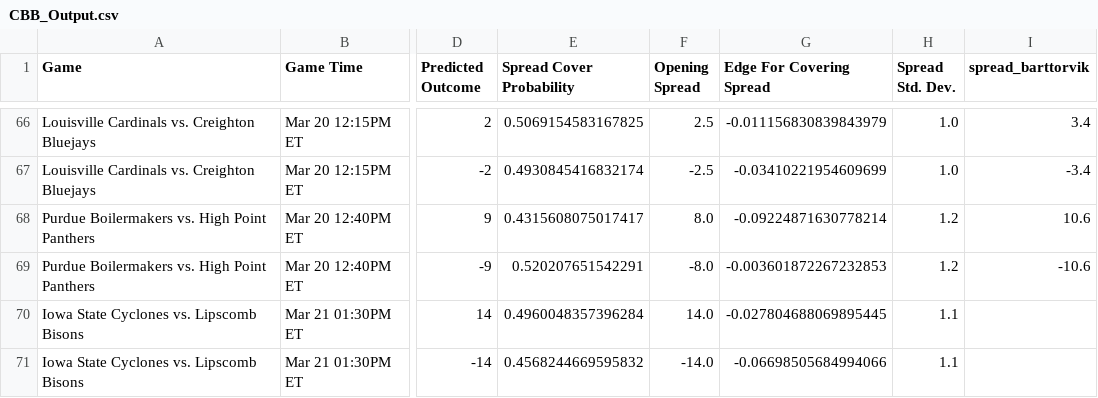
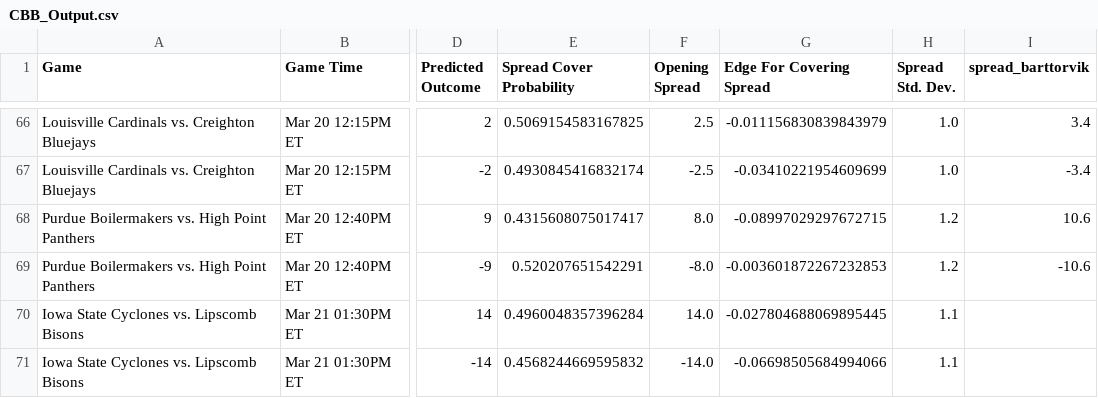
Before and after one commit to shaanchanchani/march_madness, a CSV file: CBB_Output.csv, drawn as a sheet; only a part is shown, gaps mark what is left out; the diff names each change by its address in the sheet, - before the commit and + after, or states it on an @@ line.

```diff
--- a/CBB_Output.csv
+++ b/CBB_Output.csv
-G68 (Edge For Covering Spread): -0.09224871630778214
+G68 (Edge For Covering Spread): -0.08997029297672715
```
